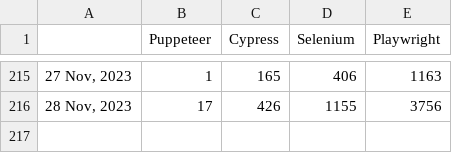
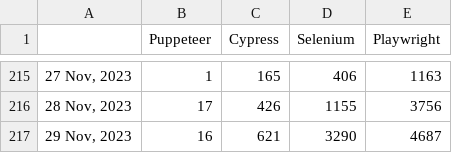
Before and after one commit to bonigarcia/job-tracker, a CSV file: docs/dataset.csv, drawn as a sheet; only a part is shown, gaps mark what is left out; the diff names each change by its address in the sheet, - before the commit and + after, or states it on an @@ line.

Commit message:
Include new record in dataset (Wed Nov 29 09:02:52 UTC 2023)

```diff
--- a/docs/dataset.csv
+++ b/docs/dataset.csv
+row 217: 29 Nov, 2023 | 16 | 621 | 3290 | 4687
```
